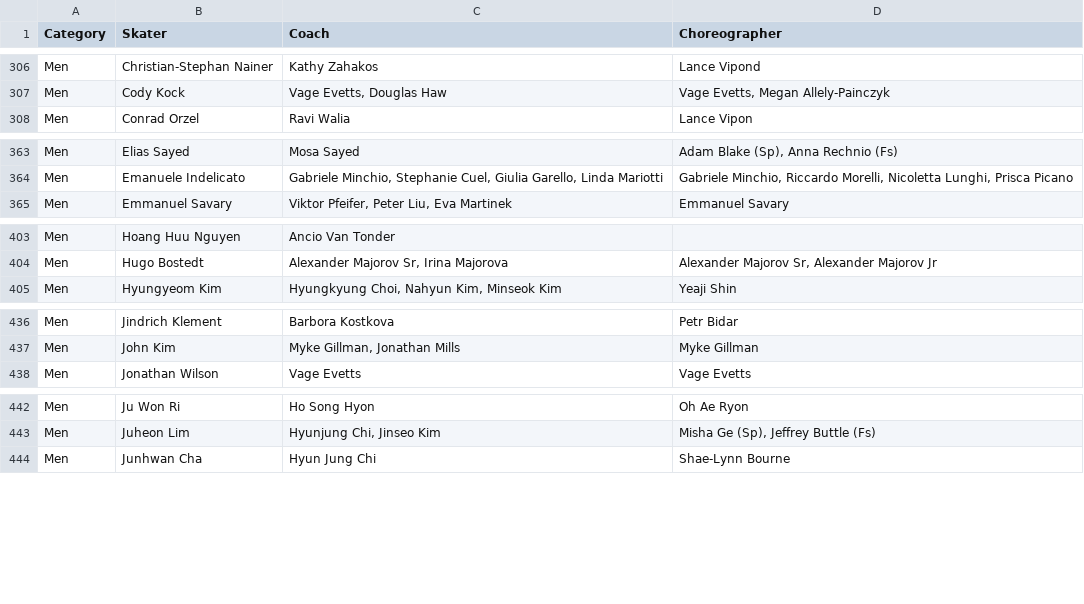
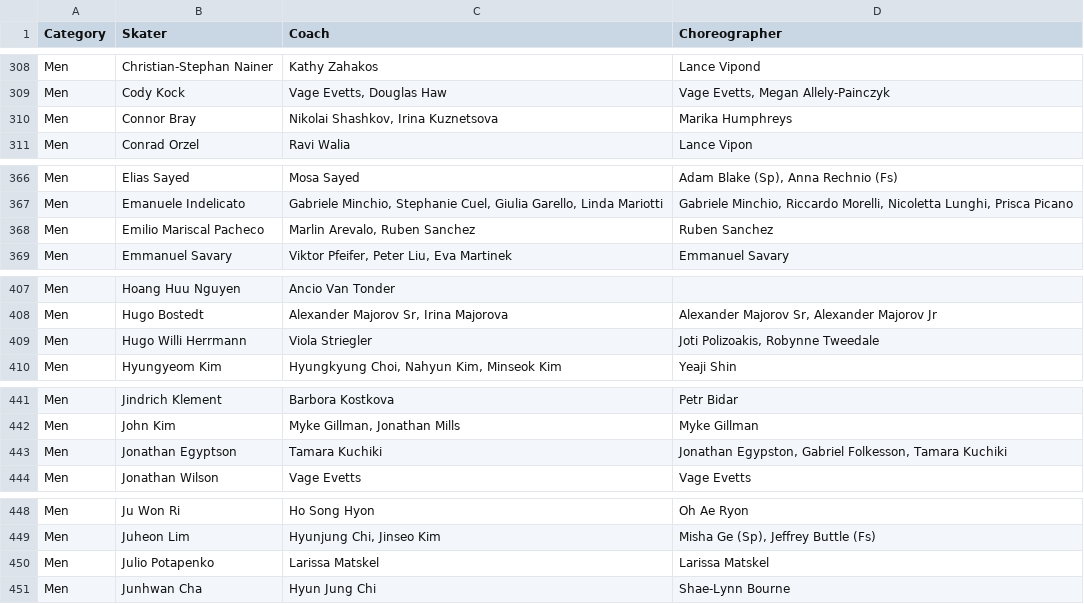
Before and after one commit to edomt/isu-data, a CSV file: data.csv, drawn as a sheet; only a part is shown, gaps mark what is left out; the diff covers the shown part only.

```diff
--- a/data.csv
+++ b/data.csv
@@ -307,2 +309,3 @@ Men,Christian-Stephan Nainer,Kathy Zahakos,Lance Vipond
 Men,Cody Kock,"Vage Evetts, Douglas Haw","Vage Evetts, Megan Allely-Painczyk"
+Men,Connor Bray,"Nikolai Shashkov, Irina Kuznetsova",Marika Humphreys
 Men,Conrad Orzel,Ravi Walia,Lance Vipon
@@ -364,2 +367,3 @@ Men,Elias Sayed,Mosa Sayed,"Adam Blake (Sp), Anna Rechnio (Fs)"
 Men,Emanuele Indelicato,"Gabriele Minchio, Stephanie Cuel, Giulia Garello, Linda Mariotti","Gabriele Minchio, Riccardo Morelli, Nicoletta Lunghi, Prisca Picano"
+Men,Emilio Mariscal Pacheco,"Marlin Arevalo, Ruben Sanchez",Ruben Sanchez
 Men,Emmanuel Savary,"Viktor Pfeifer, Peter Liu, Eva Martinek",Emmanuel Savary
@@ -404,2 +408,3 @@ Men,Hoang Huu Nguyen,Ancio Van Tonder,
 Men,Hugo Bostedt,"Alexander Majorov Sr, Irina Majorova","Alexander Majorov Sr, Alexander Majorov Jr"
+Men,Hugo Willi Herrmann,Viola Striegler,"Joti Polizoakis, Robynne Tweedale"
 Men,Hyungyeom Kim,"Hyungkyung Choi, Nahyun Kim, Minseok Kim",Yeaji Shin
@@ -437,2 +442,3 @@ Men,Jindrich Klement,Barbora Kostkova,Petr Bidar
 Men,John Kim,"Myke Gillman, Jonathan Mills",Myke Gillman
+Men,Jonathan Egyptson,Tamara Kuchiki,"Jonathan Egypston, Gabriel Folkesson, Tamara Kuchiki"
 Men,Jonathan Wilson,Vage Evetts,Vage Evetts
@@ -443,2 +449,3 @@ Men,Ju Won Ri,Ho Song Hyon,Oh Ae Ryon
 Men,Juheon Lim,"Hyunjung Chi, Jinseo Kim","Misha Ge (Sp), Jeffrey Buttle (Fs)"
+Men,Julio Potapenko,Larissa Matskel,Larissa Matskel
 Men,Junhwan Cha,Hyun Jung Chi,Shae-Lynn Bourne
```
Also changed, not shown: 38 added rows and 8 edited cells elsewhere in this file.
